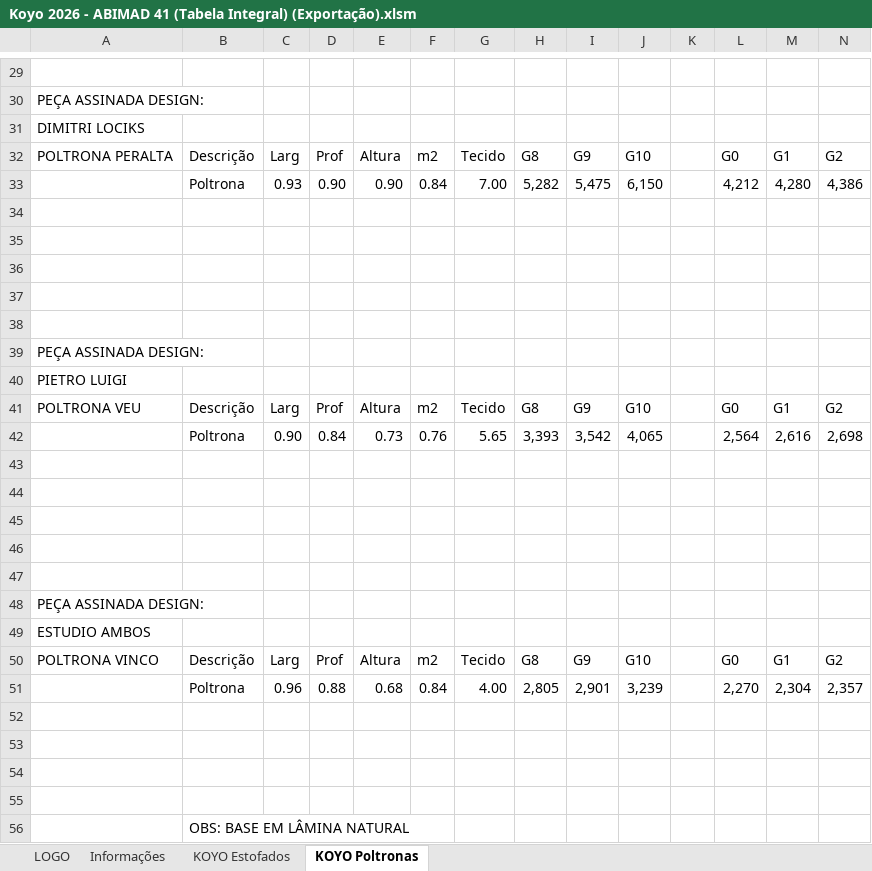
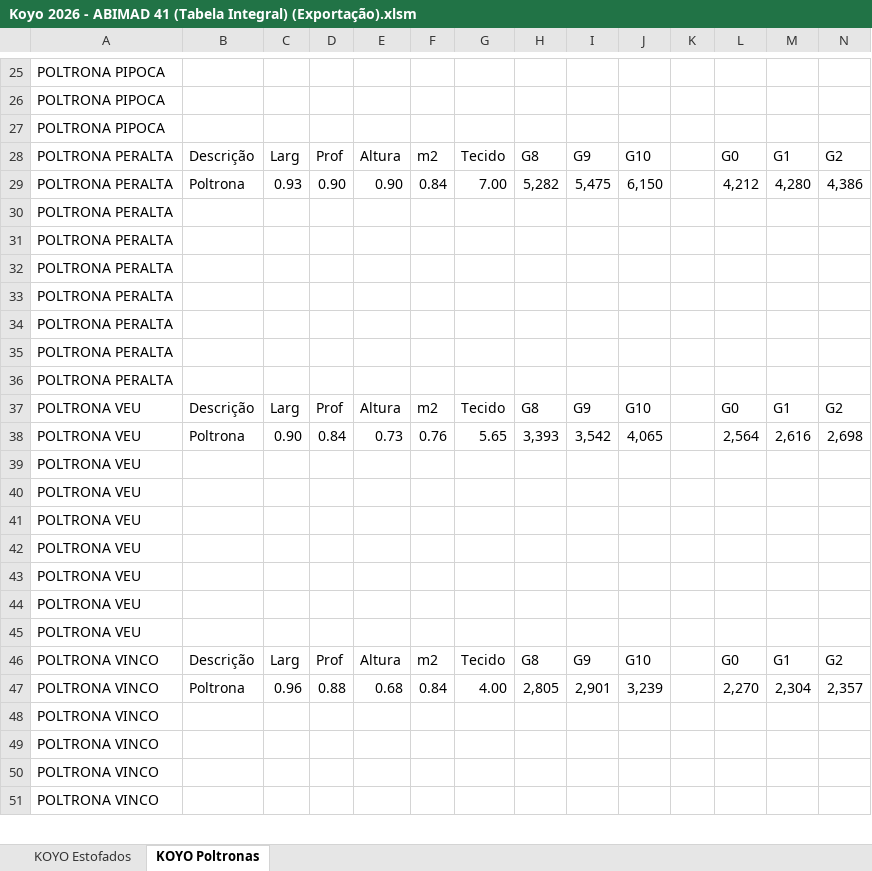
Before and after one commit to karams-pi/pi-web, an Excel workbook: Docs/Koyo 2026 - ABIMAD 41 (Tabela Integral) (Exportação).xlsm, sheet KOYO Poltronas, drawn as a sheet; only a part is shown, gaps mark what is left out; values as stored, in another font and other column widths than the file's, no cell formats; charts and pictures and conditional formats not drawn; removed rows and columns are numbered as before the commit, all else as after; rows hold the shown columns only; the diff covers the shown part only; the diff names each change by its address in the sheet, - before the commit and + after, or states it on an @@ line.

```diff
--- a/Docs/Koyo 2026 - ABIMAD 41 (Tabela Integral) (Exportação).xlsm (sheet KOYO Poltronas)
+++ b/Docs/Koyo 2026 - ABIMAD 41 (Tabela Integral) (Exportação).xlsm (sheet KOYO Poltronas)
-sheet tab: LOGO
-sheet tab: Informações
-A25: (empty)
+A25: POLTRONA PIPOCA
-A26: PEÇA ASSINADA DESIGN:
+A26: POLTRONA PIPOCA
-A27: DIMITRI LOCIKS
+A27: POLTRONA PIPOCA
-A29:A34: (empty)
+A29:A34: POLTRONA PERALTA
-A35: PEÇA ASSINADA DESIGN:
+A35: POLTRONA PERALTA
-A36: PIETRO LUIGI
+A36: POLTRONA PERALTA
-A38:A43: (empty)
+A38:A43: POLTRONA VEU
-A44: PEÇA ASSINADA DESIGN:
+A44: POLTRONA VEU
-A45: ESTUDIO AMBOS
+A45: POLTRONA VEU
-A47:A51: (empty)
+A47:A51: POLTRONA VINCO
-row 56:  | OBS: BASE EM LÂMINA NATURAL
```
Also changed, not shown: 1 added row, 4 removed rows and 24 edited cells elsewhere in this sheet, sheet KOYO Estofados, cell formats, charts or pictures, 11 other files.
